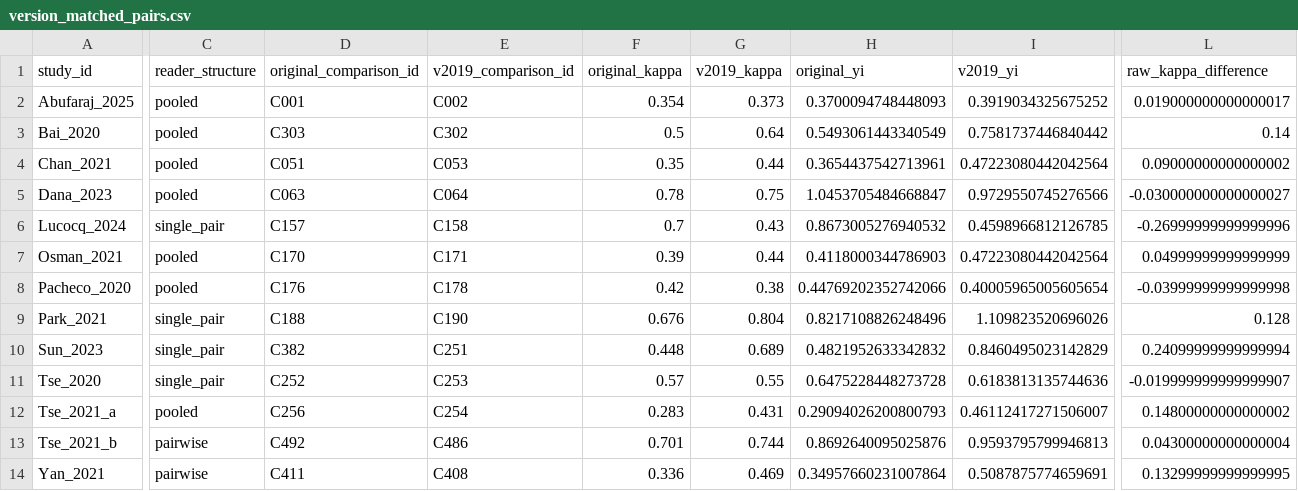
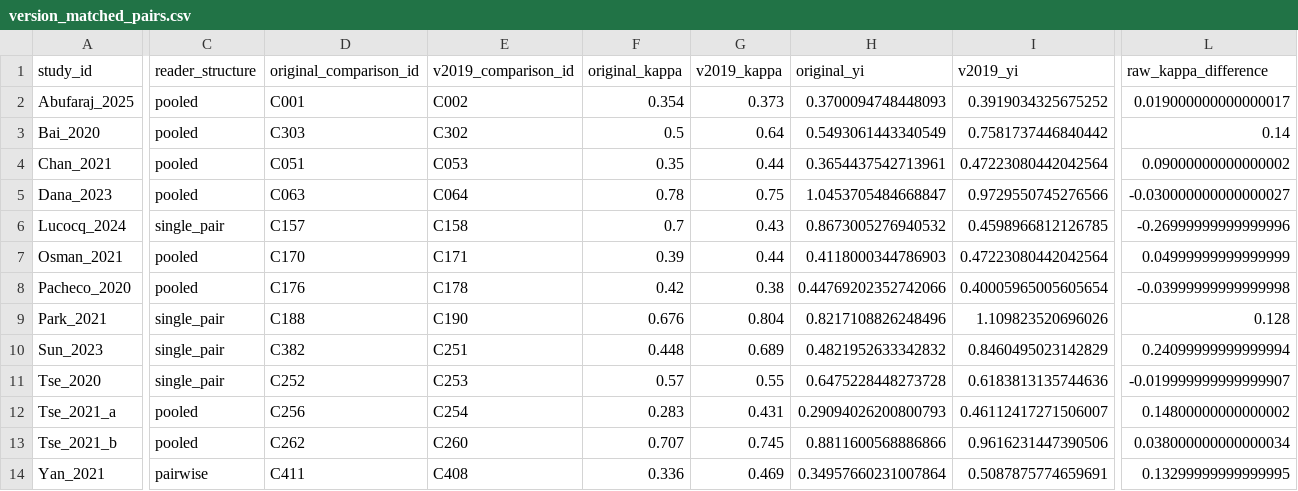
Before and after one commit to ahnhyungwoo/bosniak-reproducibility-meta-analysis, a CSV file: revision/analysis/results/version_matched_pairs.csv, drawn as a sheet; only a part is shown, gaps mark what is left out; the diff covers the shown part only; the diff names each change by its address in the sheet, - before the commit and + after, or states it on an @@ line.

```diff
--- a/revision/analysis/results/version_matched_pairs.csv
+++ b/revision/analysis/results/version_matched_pairs.csv
-C13 (reader_structure): pairwise
+C13 (reader_structure): pooled
-D13 (original_comparison_id): C492
+D13 (original_comparison_id): C262
-E13 (v2019_comparison_id): C486
+E13 (v2019_comparison_id): C260
-F13 (original_kappa): 0.701
+F13 (original_kappa): 0.707
-G13 (v2019_kappa): 0.744
+G13 (v2019_kappa): 0.745
-H13 (original_yi): 0.8692640095025876
+H13 (original_yi): 0.8811600568886866
-I13 (v2019_yi): 0.9593795799946813
+I13 (v2019_yi): 0.9616231447390506
-L13 (raw_kappa_difference): 0.04300000000000004
+L13 (raw_kappa_difference): 0.038000000000000034
```
Also changed, not shown: 1 edited cell elsewhere in this file, revision/analysis/results/comparison_accounting.csv, revision/analysis/results/per_stratum_study_accounting.csv, 23 other files.
